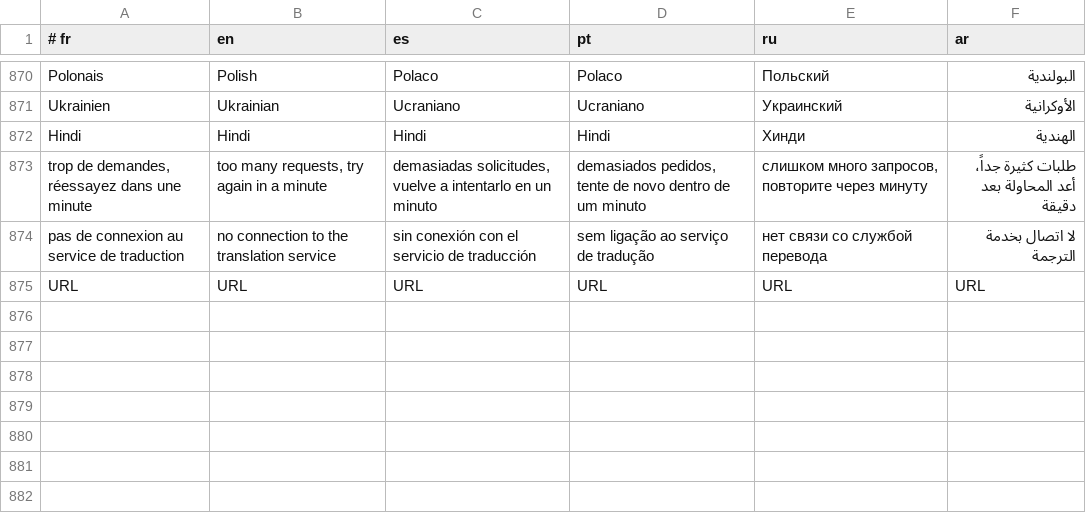
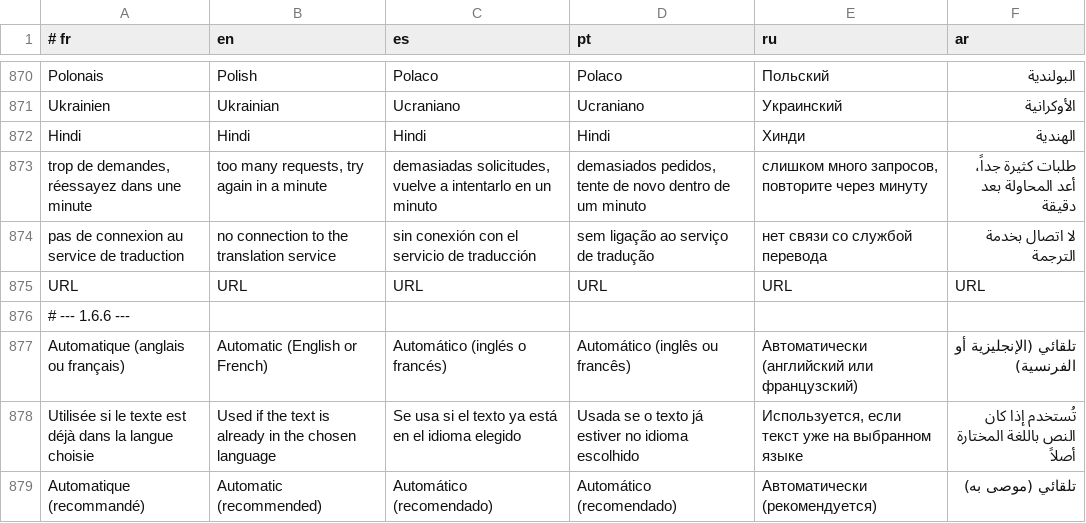
Before and after one commit to DrYAE-FPA/DrYAE, a TSV file: locales/_extra.tsv, drawn as a sheet; only a part is shown, gaps mark what is left out.

```diff
--- a/locales/_extra.tsv
+++ b/locales/_extra.tsv
@@ -875 +875,5 @@ pas de connexion au service de traduction	no connection to the translation servi
 URL	URL	URL	URL	URL	URL
+# --- 1.6.6 ---
+Automatique (anglais ou français)	Automatic (English or French)	Automático (inglés o francés)	Automático (inglês ou francês)	Автоматически (английский или французский)	تلقائي (الإنجليزية أو الفرنسية)
+Utilisée si le texte est déjà dans la langue choisie	Used if the text is already in the chosen language	Se usa si el texto ya está en el idioma elegido	Usada se o texto já estiver no idioma escolhido	Используется, если текст уже на выбранном языке	تُستخدم إذا كان النص باللغة المختارة أصلاً
+Automatique (recommandé)	Automatic (recommended)	Automático (recomendado)	Automático (recomendado)	Автоматически (рекомендуется)	تلقائي (موصى به)
```
Also changed, not shown: 26 other files.
